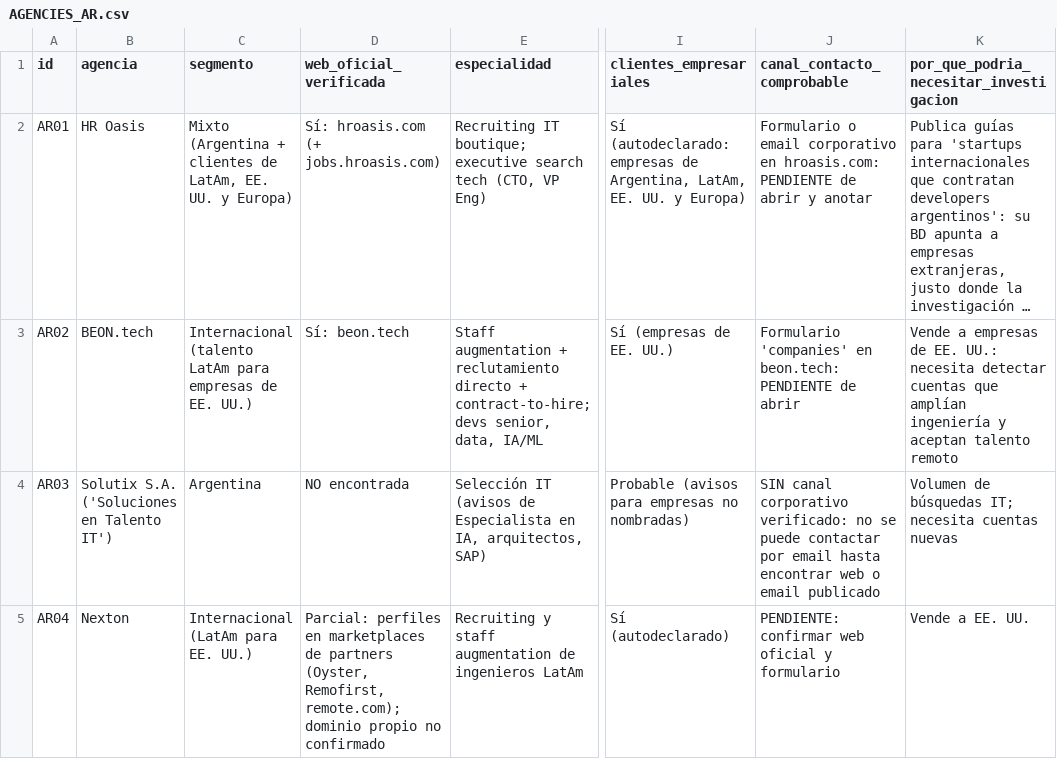
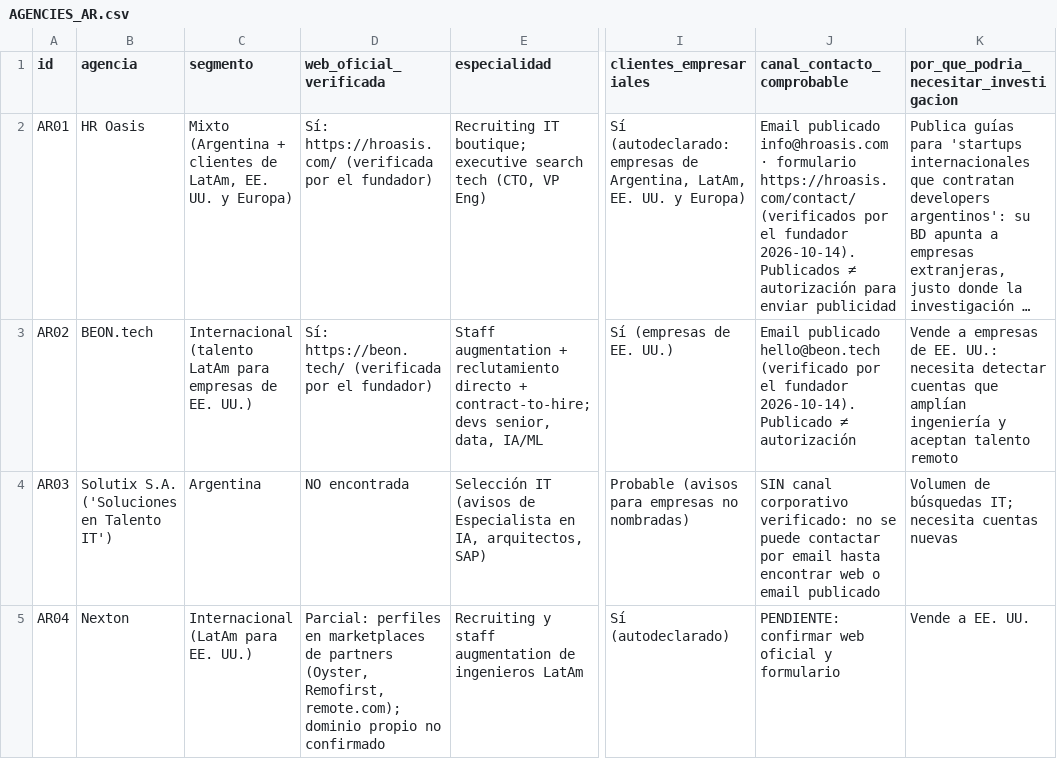
Before and after one commit to lorenzoluna31/Project_Syntra, a CSV file: hiring-intelligence/argentina/AGENCIES_AR.csv, drawn as a sheet; only a part is shown, gaps mark what is left out; long unchanged cells end in …; the diff names each change by its address in the sheet, - before the commit and + after, or states it on an @@ line.

```diff
--- a/hiring-intelligence/argentina/AGENCIES_AR.csv
+++ b/hiring-intelligence/argentina/AGENCIES_AR.csv
-D2 (web_oficial_verificada): Sí: hroasis.com (+ jobs.hroasis.com)
+D2 (web_oficial_verificada): Sí: https://hroasis.com/ (verificada por el fundador)
-J2 (canal_contacto_comprobable): Formulario o email corporativo en hroasis.com: PENDIENTE de abrir y anotar
+J2 (canal_contacto_comprobable): Email publicado info@hroasis.com · formulario https://hroasis.com/contact/ (verificados por el fundador 2026-10-14). Publicados ≠ autorización para enviar publicidad
-D3 (web_oficial_verificada): Sí: beon.tech
+D3 (web_oficial_verificada): Sí: https://beon.tech/ (verificada por el fundador)
-J3 (canal_contacto_comprobable): Formulario 'companies' en beon.tech: PENDIENTE de abrir
+J3 (canal_contacto_comprobable): Email publicado hello@beon.tech (verificado por el fundador 2026-10-14). Publicado ≠ autorización
```
Also changed, not shown: 6 other files.
